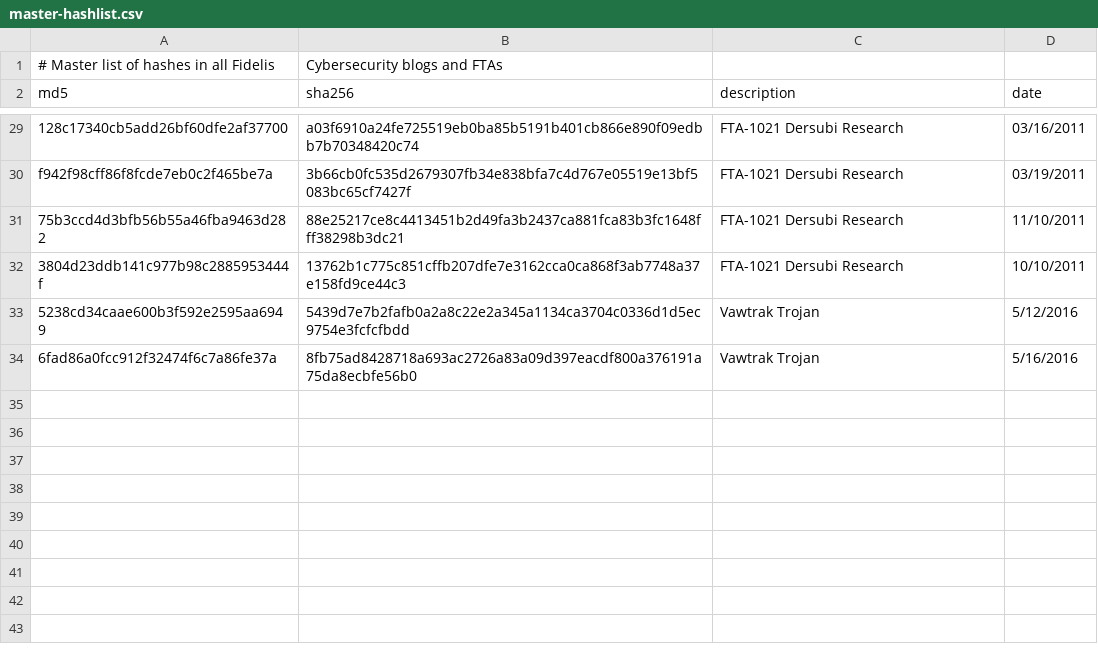
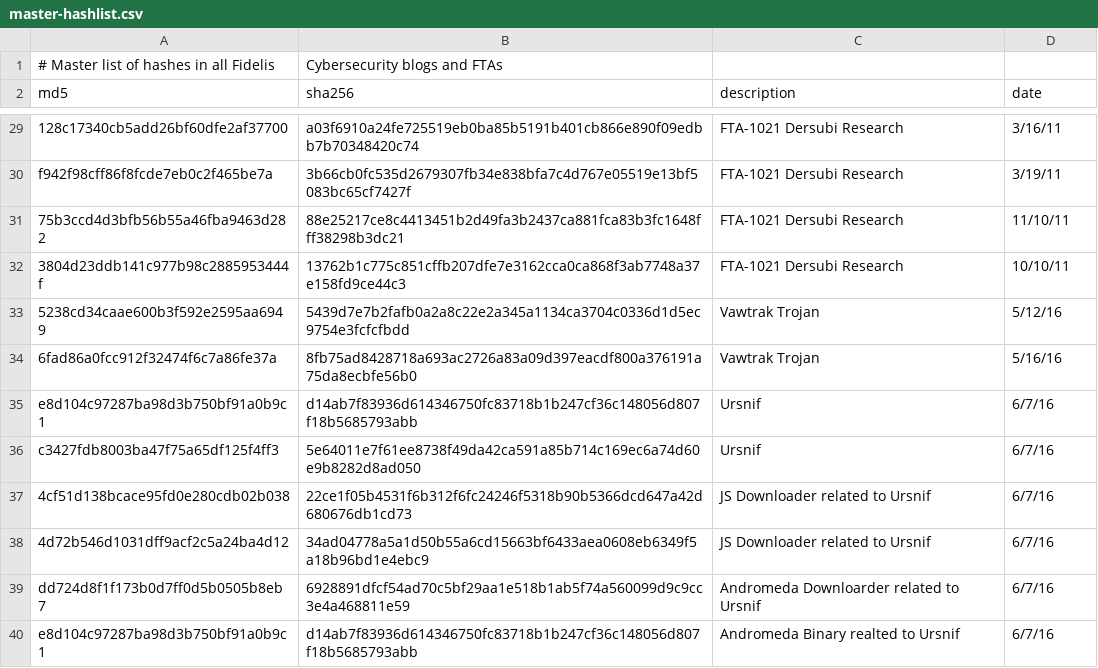
Before and after one commit to smashfruit/indicators, a CSV file: master-hashlist.csv, drawn as a sheet; only a part is shown, gaps mark what is left out; the diff covers the shown part only; the diff names each change by its address in the sheet, - before the commit and + after, or states it on an @@ line.

Commit message:
Ursnif Info update
Updated Readme
Updated IOC’s
Added csv’s

```diff
--- a/master-hashlist.csv
+++ b/master-hashlist.csv
-D29 (date): 03/16/2011
+D29 (date): 3/16/11
-D30 (date): 03/19/2011
+D30 (date): 3/19/11
-D31 (date): 11/10/2011
+D31 (date): 11/10/11
-D32 (date): 10/10/2011
+D32 (date): 10/10/11
-D33 (date): 5/12/2016
+D33 (date): 5/12/16
-D34 (date): 5/16/2016
+D34 (date): 5/16/16
+row 35: e8d104c97287ba98d3b750bf91a0b9c1 | d14ab7f83936d614346750fc83718b1b247cf36c148056d807f18b5685793abb | Ursnif | 6/7/16
+row 36: c3427fdb8003ba47f75a65df125f4ff3 | 5e64011e7f61ee8738f49da42ca591a85b714c169ec6a74d60e9b8282d8ad050 | Ursnif | 6/7/16
+row 37: 4cf51d138bcace95fd0e280cdb02b038 | 22ce1f05b4531f6b312f6fc24246f5318b90b5366dcd647a42d680676db1cd73 | JS Downloader related to Ursnif | 6/7/16
+row 38: 4d72b546d1031dff9acf2c5a24ba4d12 | 34ad04778a5a1d50b55a6cd15663bf6433aea0608eb6349f5a18b96bd1e4ebc9 | JS Downloader related to Ursnif | 6/7/16
+row 39: dd724d8f1f173b0d7ff0d5b0505b8eb7 | 6928891dfcf54ad70c5bf29aa1e518b1ab5f74a560099d9c9cc3e4a468811e59 | Andromeda Downloarder related to Ursnif | 6/7/16
+row 40: e8d104c97287ba98d3b750bf91a0b9c1 | d14ab7f83936d614346750fc83718b1b247cf36c148056d807f18b5685793abb | Andromeda Binary realted to Ursnif | 6/7/16
```
Also changed, not shown: 26 edited cells elsewhere in this file, master-hostnames.csv, 5 other files.
